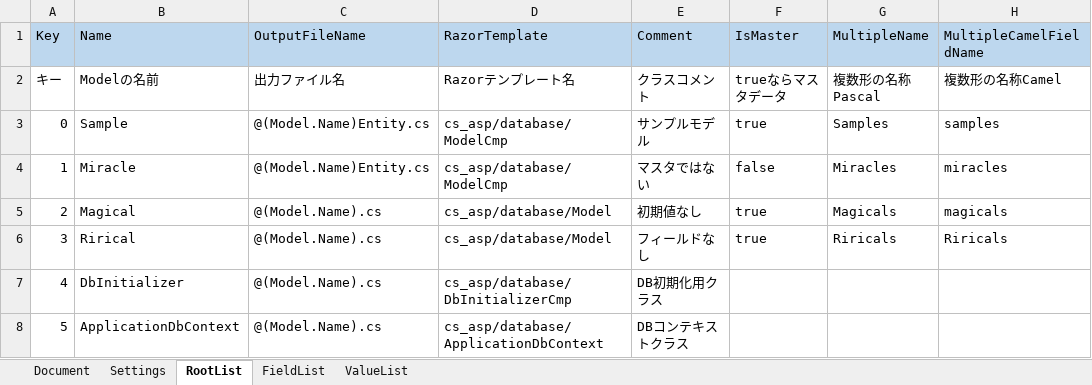
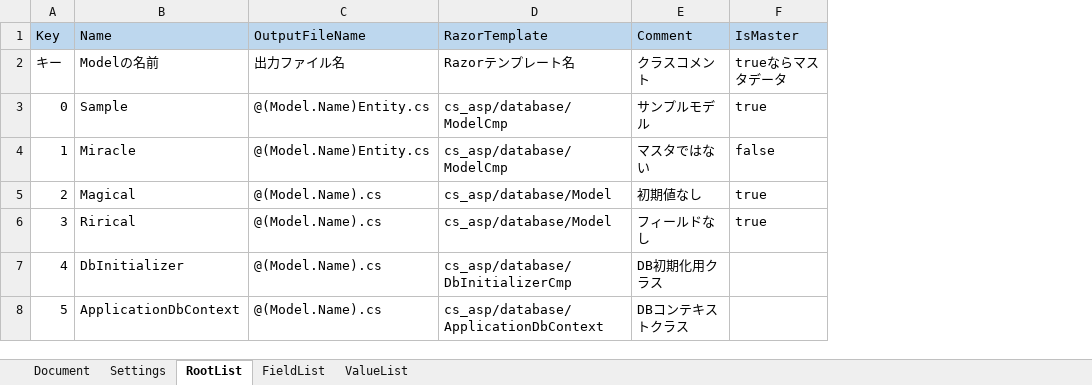
Before and after one commit to genkokudo/DigitalMegaFlare, an Excel workbook: DigitalMegaFlare/wwwroot/files/excels/Model.xlsx, sheet RootList, drawn as a sheet; values as stored, in another font and other column widths than the file's, no borders; charts and pictures not drawn; the diff names each change by its address in the sheet, - before the commit and + after, or states it on an @@ line.

```diff
--- a/DigitalMegaFlare/wwwroot/files/excels/Model.xlsx (sheet RootList)
+++ b/DigitalMegaFlare/wwwroot/files/excels/Model.xlsx (sheet RootList)
-column G (MultipleName), rows 2-6: 複数形の名称Pascal | Samples | Miracles | Magicals | Riricals
-column H (MultipleCamelFieldName), rows 2-6: 複数形の名称Camel | samples | miracles | magicals | Riricals
```
Also changed, not shown: sheet FieldList, charts or pictures, 11 other files.
